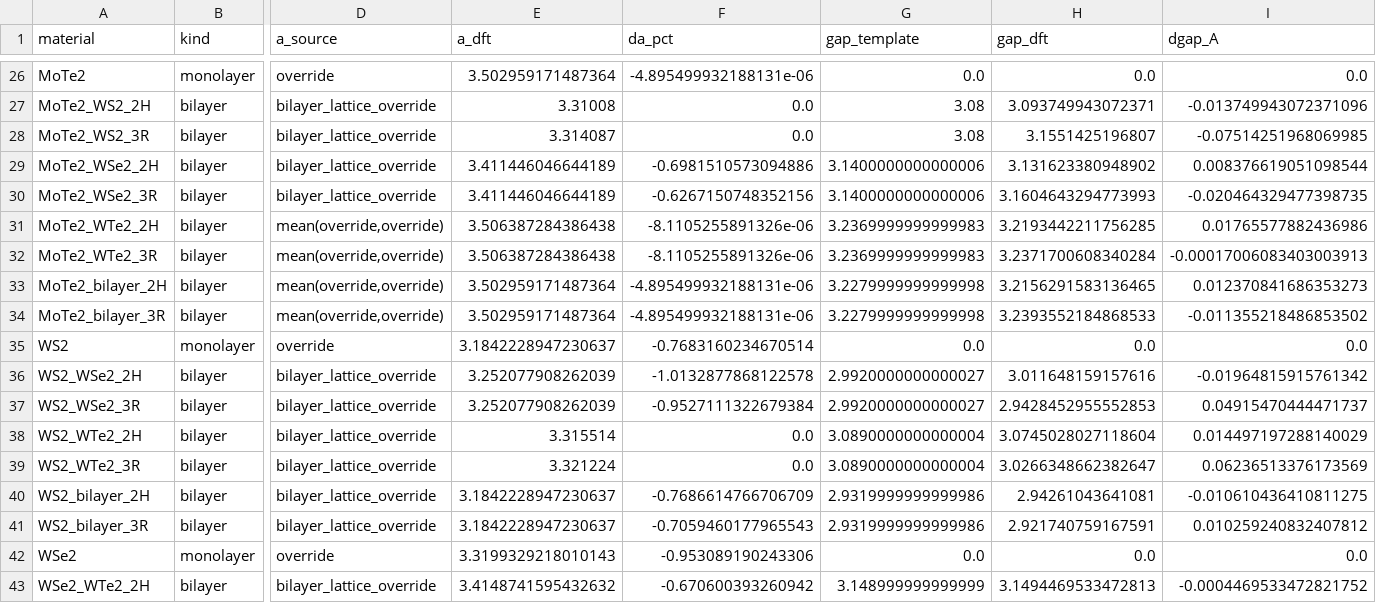
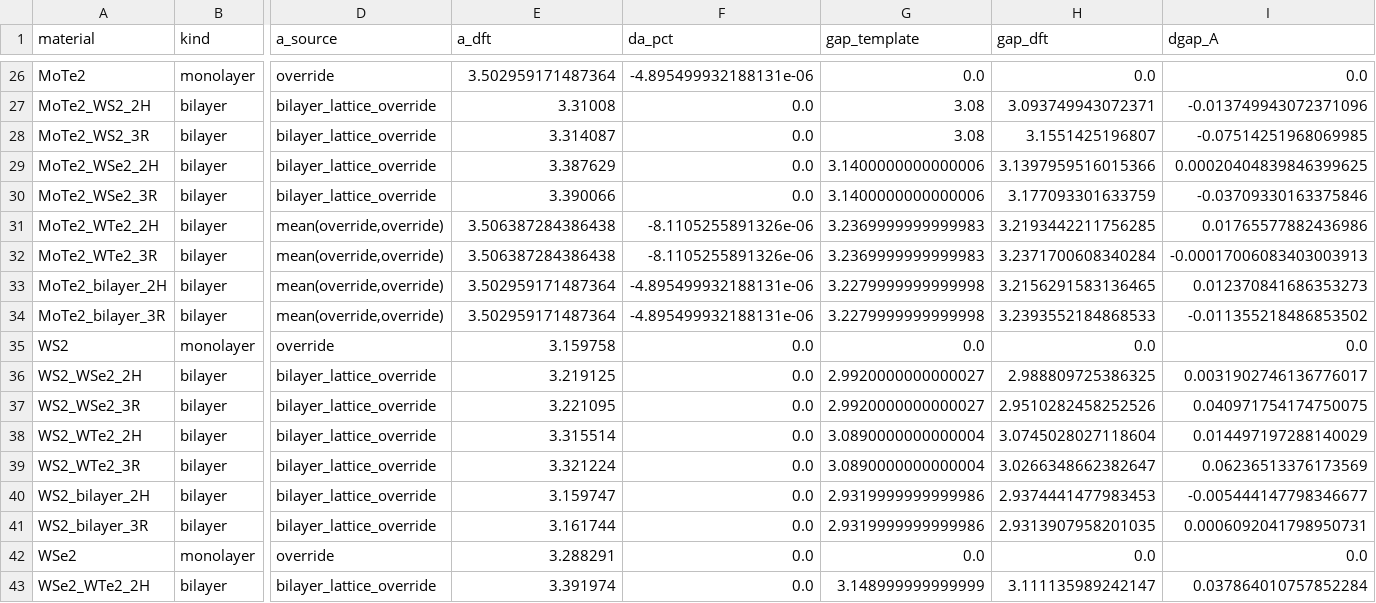
Before and after one commit to Kai-Gowers/workflow, a CSV file: template_structures/summary.csv, drawn as a sheet; only a part is shown, gaps mark what is left out; the diff covers the shown part only; the diff names each change by its address in the sheet, - before the commit and + after, or states it on an @@ line.

Commit message:
template_structures/summary.csv: refresh a_dft/gap_dft columns against the promoted references (POSCARs unchanged)

```diff
--- a/template_structures/summary.csv
+++ b/template_structures/summary.csv
-E29 (a_dft): 3.411446046644189
+E29 (a_dft): 3.387629
-F29 (da_pct): -0.6981510573094886
+F29 (da_pct): 0.0
-H29 (gap_dft): 3.131623380948902
+H29 (gap_dft): 3.1397959516015366
-I29 (dgap_A): 0.008376619051098544
+I29 (dgap_A): 0.00020404839846399625
-E30 (a_dft): 3.411446046644189
+E30 (a_dft): 3.390066
-F30 (da_pct): -0.6267150748352156
+F30 (da_pct): 0.0
-H30 (gap_dft): 3.1604643294773993
+H30 (gap_dft): 3.177093301633759
-I30 (dgap_A): -0.020464329477398735
+I30 (dgap_A): -0.03709330163375846
-E35 (a_dft): 3.1842228947230637
+E35 (a_dft): 3.159758
-F35 (da_pct): -0.7683160234670514
+F35 (da_pct): 0.0
-E36 (a_dft): 3.252077908262039
+E36 (a_dft): 3.219125
-F36 (da_pct): -1.0132877868122578
+F36 (da_pct): 0.0
-H36 (gap_dft): 3.011648159157616
+H36 (gap_dft): 2.988809725386325
-I36 (dgap_A): -0.01964815915761342
+I36 (dgap_A): 0.0031902746136776017
-E37 (a_dft): 3.252077908262039
+E37 (a_dft): 3.221095
-F37 (da_pct): -0.9527111322679384
+F37 (da_pct): 0.0
-H37 (gap_dft): 2.9428452955552853
+H37 (gap_dft): 2.9510282458252526
-I37 (dgap_A): 0.04915470444471737
+I37 (dgap_A): 0.040971754174750075
-E40 (a_dft): 3.1842228947230637
+E40 (a_dft): 3.159747
-F40 (da_pct): -0.7686614766706709
+F40 (da_pct): 0.0
-H40 (gap_dft): 2.94261043641081
+H40 (gap_dft): 2.9374441477983453
-I40 (dgap_A): -0.010610436410811275
+I40 (dgap_A): -0.005444147798346677
-E41 (a_dft): 3.1842228947230637
+E41 (a_dft): 3.161744
-F41 (da_pct): -0.7059460177965543
+F41 (da_pct): 0.0
-H41 (gap_dft): 2.921740759167591
+H41 (gap_dft): 2.9313907958201035
-I41 (dgap_A): 0.010259240832407812
+I41 (dgap_A): 0.0006092041798950731
-E42 (a_dft): 3.3199329218010143
+E42 (a_dft): 3.288291
-F42 (da_pct): -0.953089190243306
+F42 (da_pct): 0.0
-E43 (a_dft): 3.4148741595432632
+E43 (a_dft): 3.391974
-F43 (da_pct): -0.670600393260942
+F43 (da_pct): 0.0
-H43 (gap_dft): 3.1494469533472813
+H43 (gap_dft): 3.111135989242147
-I43 (dgap_A): -0.0004469533472821752
+I43 (dgap_A): 0.037864010757852284
```
Also changed, not shown: 26 edited cells elsewhere in this file.
